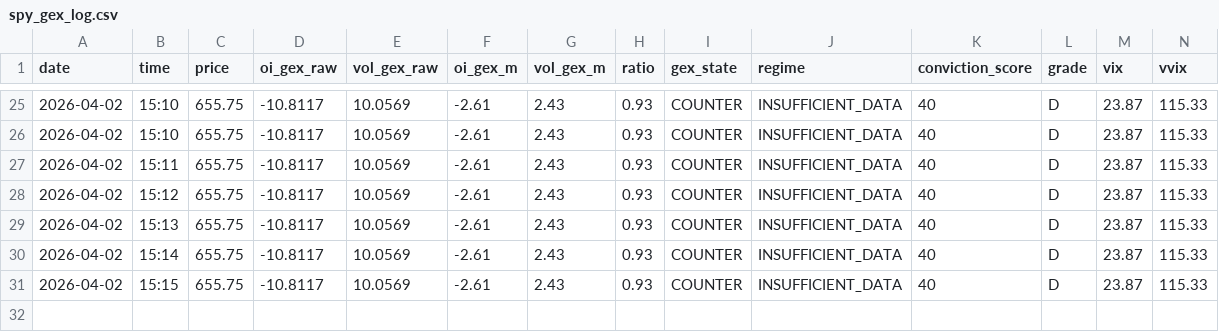
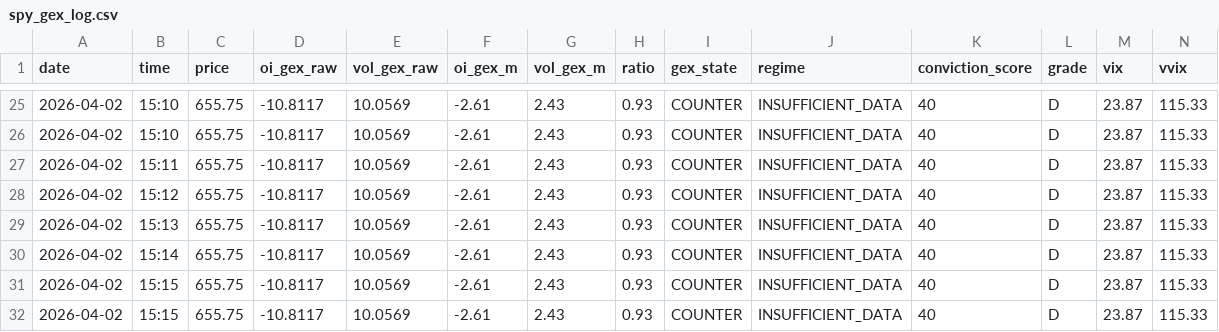
Before and after one commit to coding101010rizz/trading-bots, a CSV file: spy_gex_log.csv, drawn as a sheet; only a part is shown, gaps mark what is left out; rows hold the shown columns only; the diff names each change by its address in the sheet, - before the commit and + after, or states it on an @@ line.

Commit message:
Auto-log [reading]: SPY GEX 2026-04-02

```diff
--- a/spy_gex_log.csv
+++ b/spy_gex_log.csv
+row 32: 2026-04-02 | 15:15 | 655.75 | -10.8117 | 10.0569 | -2.61 | 2.43 | 0.93 | COUNTER | INSUFFICIENT_DATA | 40 | D | 23.87 | 115.33
```
